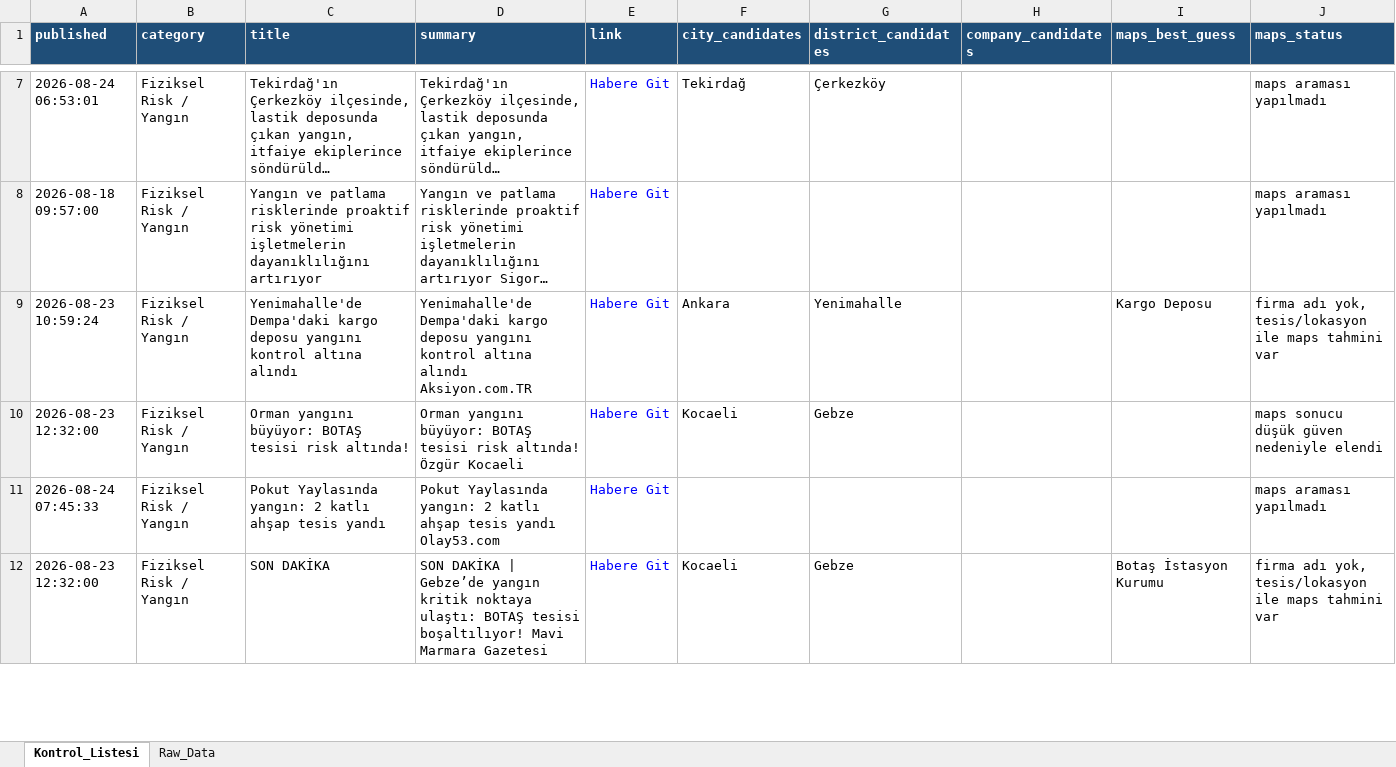
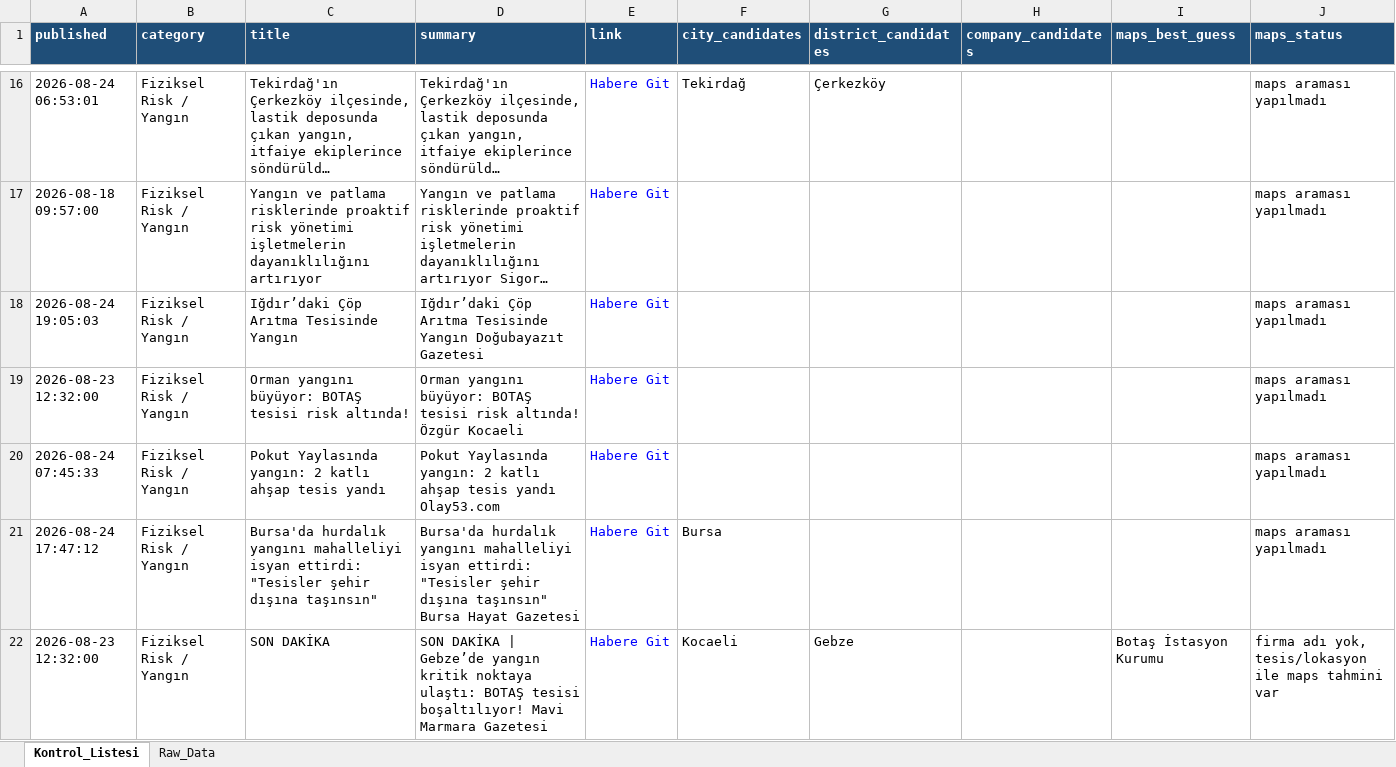
Before and after one commit to MuhammedMustafaSungur/haber-risk-monitor, an Excel workbook: data/haberler_final.xlsx, sheet Kontrol_Listesi, drawn as a sheet; only a part is shown, gaps mark what is left out; long unchanged cells end in …; values as stored, in another font and other column widths than the file's, no borders; addresses are those after the commit; the diff covers the shown part only; the diff names each change by its address in the sheet, - before the commit and + after, or states it on an @@ line.

```diff
--- a/data/haberler_final.xlsx (sheet Kontrol_Listesi)
+++ b/data/haberler_final.xlsx (sheet Kontrol_Listesi)
+row 18: 2026-08-24 19:05:03 | Fiziksel Risk / Yangın | Iğdır’daki Çöp Arıtma Tesisinde Yangın | Iğdır’daki Çöp Arıtma Tesisinde Yangın Doğubayazıt Gazetesi | Habere Git |  |  |  |  | maps araması yapılmadı
-F19 (city_candidates): Kocaeli
+F19 (city_candidates): (empty)
-G19 (district_candidates): Gebze
+G19 (district_candidates): (empty)
-J19 (maps_status): maps sonucu düşük güven nedeniyle elendi
+J19 (maps_status): maps araması yapılmadı
+row 21: 2026-08-24 17:47:12 | Fiziksel Risk / Yangın | Bursa'da hurdalık yangını mahalleliyi isyan ettirdi: "Tesisler şehir dışına taşınsın" | Bursa'da hurdalık yangını mahalleliyi isyan ettirdi: "Tesisler şehir dışına taşınsın" Bursa Hayat Gazetesi | Habere Git | Bursa |  |  |  | maps araması yapılmadı
```
Also changed, not shown: 54 added rows, 43 removed rows, 22 moved rows and 120 edited cells elsewhere in this sheet, sheet Raw_Data, 1 other file.
